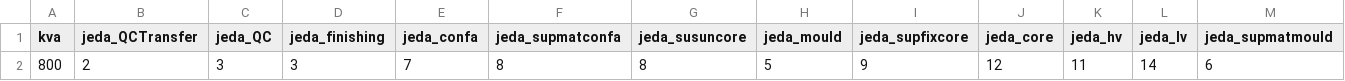
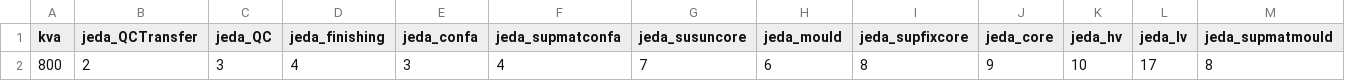
Before and after one commit to StevenLiong/supplychain, a CSV file: database/seeders/csv/leadtime_withfinishing.csv, drawn as a sheet; only a part is shown; removed rows and columns are numbered as before the commit, all else as after; rows hold the shown columns only; the diff names each change by its address in the sheet, - before the commit and + after, or states it on an @@ line.

```diff
--- a/database/seeders/csv/leadtime_withfinishing.csv
+++ b/database/seeders/csv/leadtime_withfinishing.csv
-row 2: 800 | 2 | 3 | 3 | 7 | 8 | 8 | 5 | 9 | 12 | 11 | 14 | 6
+row 2: 800 | 2 | 3 | 4 | 3 | 4 | 7 | 6 | 8 | 9 | 10 | 17 | 8
```
Also changed, not shown: database/seeders/csv/kapasitas.csv, 11 other files.
